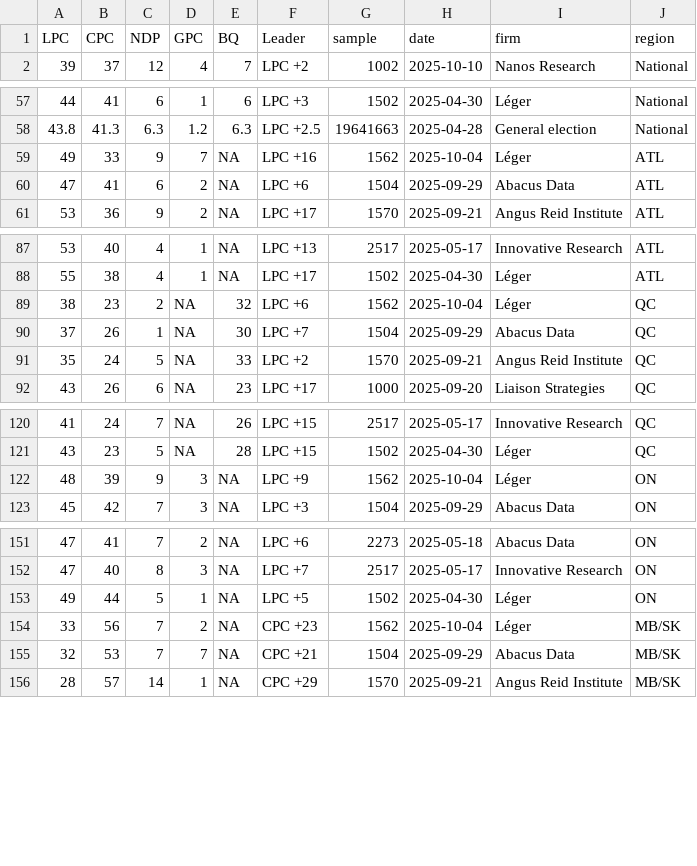
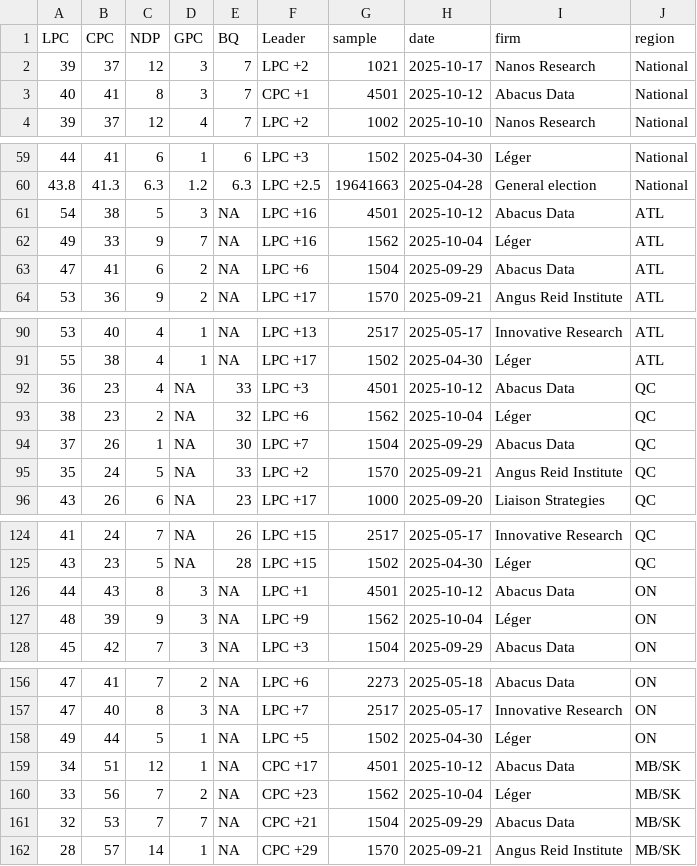
Before and after one commit to maxmur17/Polls, a CSV file: data/dat_343.csv, drawn as a sheet; only a part is shown, gaps mark what is left out; the diff covers the shown part only.

```diff
--- a/data/dat_343.csv
+++ b/data/dat_343.csv
@@ -1,2 +1,4 @@
 "LPC","CPC","NDP","GPC","BQ","Leader","sample","date","firm","region"
+39,37,12,3,7,"LPC +2",1021,2025-10-17,"Nanos Research","National"
+40,41,8,3,7,"CPC +1",4501,2025-10-12,"Abacus Data","National"
 39,37,12,4,7,"LPC +2",1002,2025-10-10,"Nanos Research","National"
@@ -58,2 +60,3 @@
 43.8,41.3,6.3,1.2,6.3,"LPC +2.5",19641663,2025-04-28,"General election","National"
+54,38,5,3,NA,"LPC +16",4501,2025-10-12,"Abacus Data","ATL"
 49,33,9,7,NA,"LPC +16",1562,2025-10-04,"Léger","ATL"
@@ -88,2 +91,3 @@
 55,38,4,1,NA,"LPC +17",1502,2025-04-30,"Léger","ATL"
+36,23,4,NA,33,"LPC +3",4501,2025-10-12,"Abacus Data","QC"
 38,23,2,NA,32,"LPC +6",1562,2025-10-04,"Léger","QC"
@@ -121,2 +125,3 @@
 43,23,5,NA,28,"LPC +15",1502,2025-04-30,"Léger","QC"
+44,43,8,3,NA,"LPC +1",4501,2025-10-12,"Abacus Data","ON"
 48,39,9,3,NA,"LPC +9",1562,2025-10-04,"Léger","ON"
@@ -153,2 +158,3 @@
 49,44,5,1,NA,"LPC +5",1502,2025-04-30,"Léger","ON"
+34,51,12,1,NA,"CPC +17",4501,2025-10-12,"Abacus Data","MB/SK"
 33,56,7,2,NA,"CPC +23",1562,2025-10-04,"Léger","MB/SK"
```
Also changed, not shown: 2 added rows elsewhere in this file, data/dat_343_long.csv, data/dat_343_prov.csv, 5 other files.
